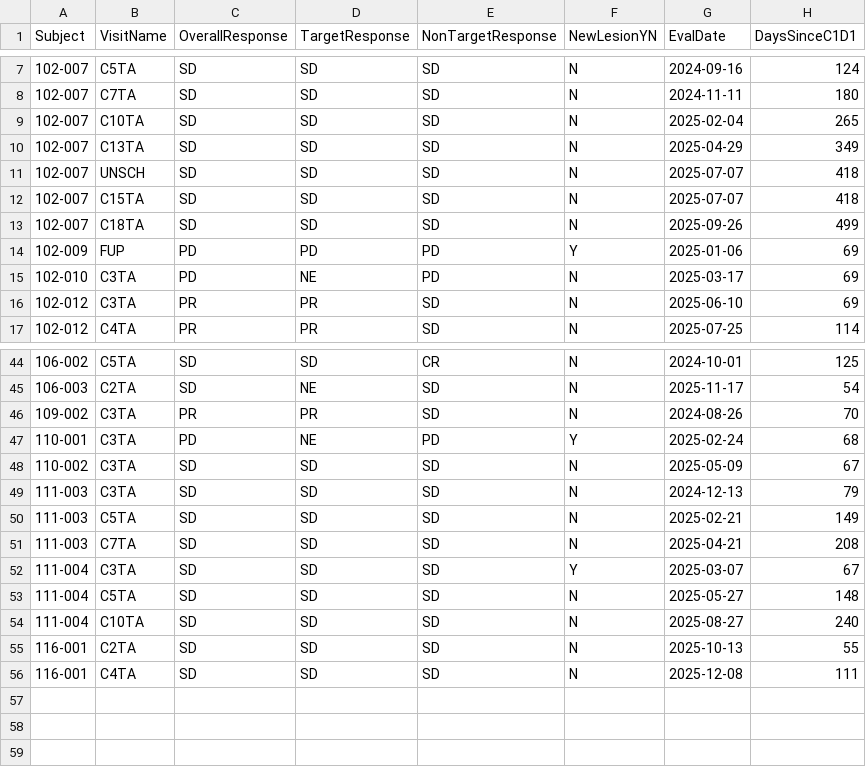
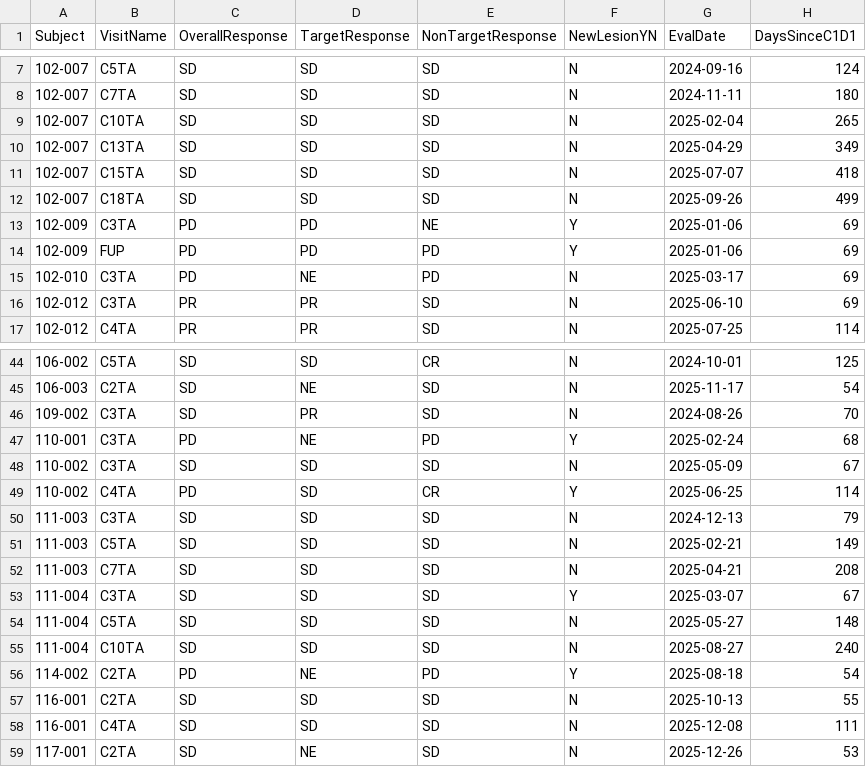
Before and after one commit to pdufour-sys/sdx_ame_edc, a CSV file: csv/TBA_OverallResponse.csv, drawn as a sheet; only a part is shown, gaps mark what is left out.

```diff
--- a/csv/TBA_OverallResponse.csv
+++ b/csv/TBA_OverallResponse.csv
@@ -10,5 +10,5 @@ Subject,VisitName,OverallResponse,TargetResponse,NonTargetResponse,NewLesionYN,E
 102-007,C13TA,SD,SD,SD,N,2025-04-29,349
-102-007,UNSCH,SD,SD,SD,N,2025-07-07,418
 102-007,C15TA,SD,SD,SD,N,2025-07-07,418
 102-007,C18TA,SD,SD,SD,N,2025-09-26,499
+102-009,C3TA,PD,PD,NE,Y,2025-01-06,69
 102-009,FUP,PD,PD,PD,Y,2025-01-06,69
@@ -45,5 +45,6 @@ Subject,VisitName,OverallResponse,TargetResponse,NonTargetResponse,NewLesionYN,E
 106-003,C2TA,SD,NE,SD,N,2025-11-17,54
-109-002,C3TA,PR,PR,SD,N,2024-08-26,70
+109-002,C3TA,SD,PR,SD,N,2024-08-26,70
 110-001,C3TA,PD,NE,PD,Y,2025-02-24,68
 110-002,C3TA,SD,SD,SD,N,2025-05-09,67
+110-002,C4TA,PD,SD,CR,Y,2025-06-25,114
 111-003,C3TA,SD,SD,SD,N,2024-12-13,79
@@ -54,3 +55,5 @@ Subject,VisitName,OverallResponse,TargetResponse,NonTargetResponse,NewLesionYN,E
 111-004,C10TA,SD,SD,SD,N,2025-08-27,240
+114-002,C2TA,PD,NE,PD,Y,2025-08-18,54
 116-001,C2TA,SD,SD,SD,N,2025-10-13,55
 116-001,C4TA,SD,SD,SD,N,2025-12-08,111
+117-001,C2TA,SD,NE,SD,N,2025-12-26,53
```
Also changed, not shown: csv/AdverseEvents.csv, csv/ConcomitantMeds.csv, 3 other files.
